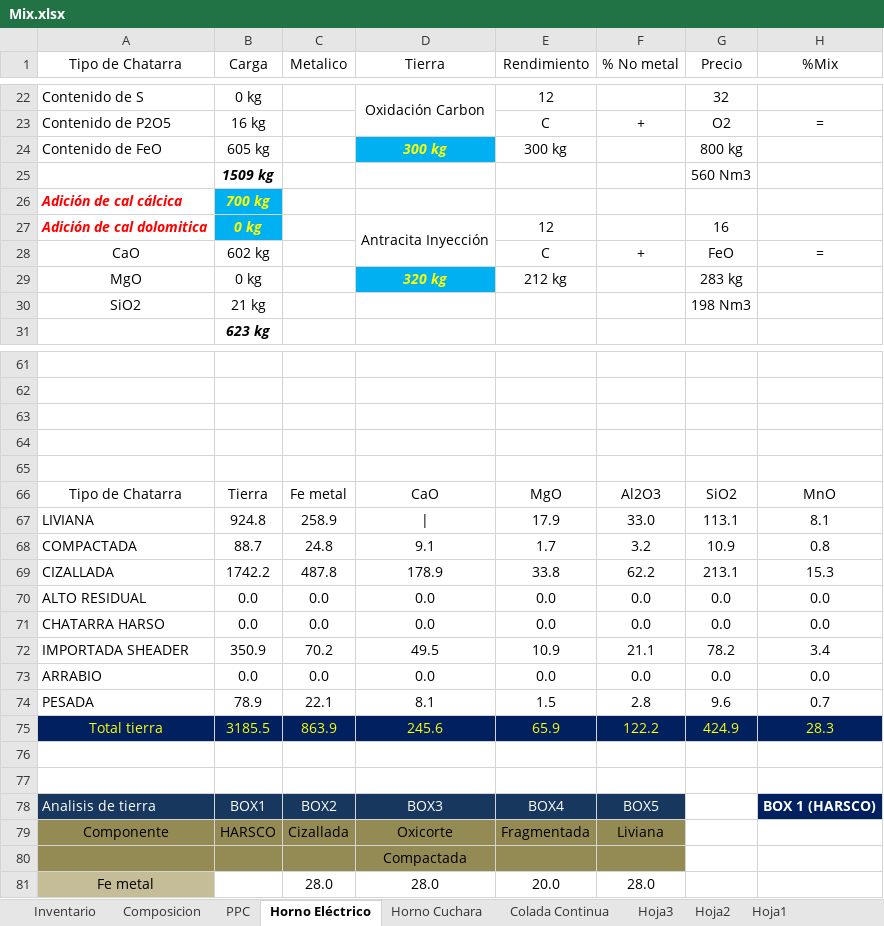
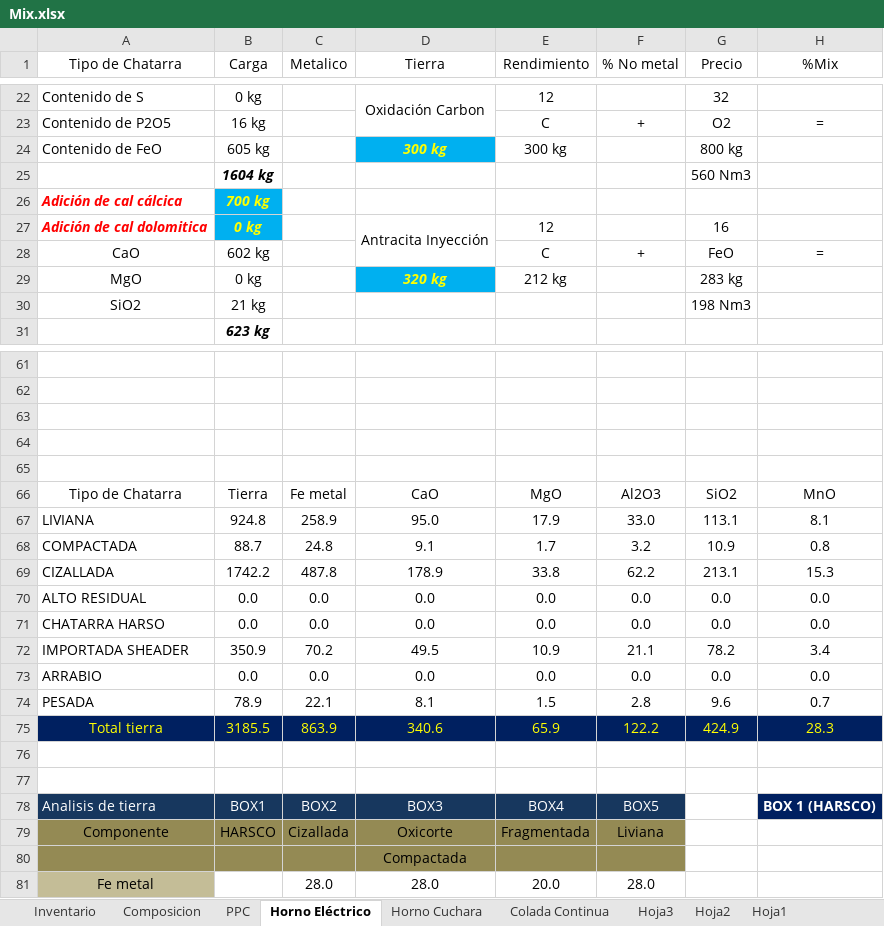
Before and after one commit to Axorimaster/Scrap_Optimization, an Excel workbook: Mix.xlsx, sheet Horno Eléctrico, drawn as a sheet; only a part is shown, gaps mark what is left out; values as stored, in another font and other column widths than the file's, no borders; charts and pictures not drawn; the diff covers the shown part only; the diff names each change by its address in the sheet, - before the commit and + after, or states it on an @@ line.

```diff
--- a/Mix.xlsx (sheet Horno Eléctrico)
+++ b/Mix.xlsx (sheet Horno Eléctrico)
-B25 (Carga): 1509 kg
+B25 (Carga): 1604 kg
-D67 (Tierra): |
+D67 (Tierra): 95.0
-D75 (Tierra): 245.6
+D75 (Tierra): 340.6
```
Also changed, not shown: 1 added row, 1 removed row and 21 edited cells elsewhere in this sheet, sheet Horno Cuchara, sheet PPC, sheet Composicion, charts or pictures, 2 other files.
